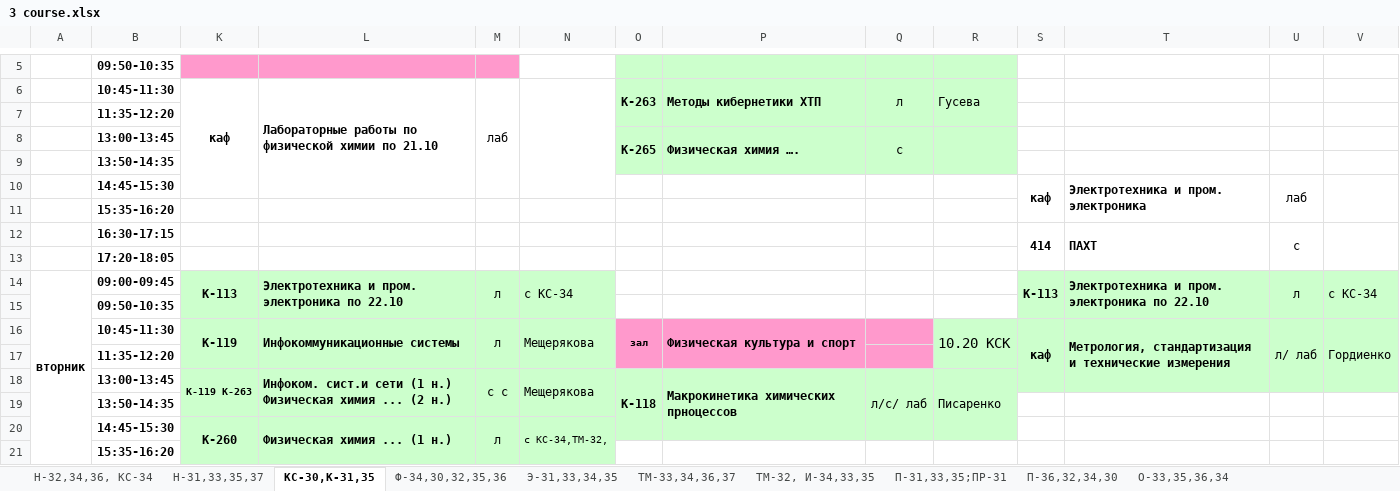
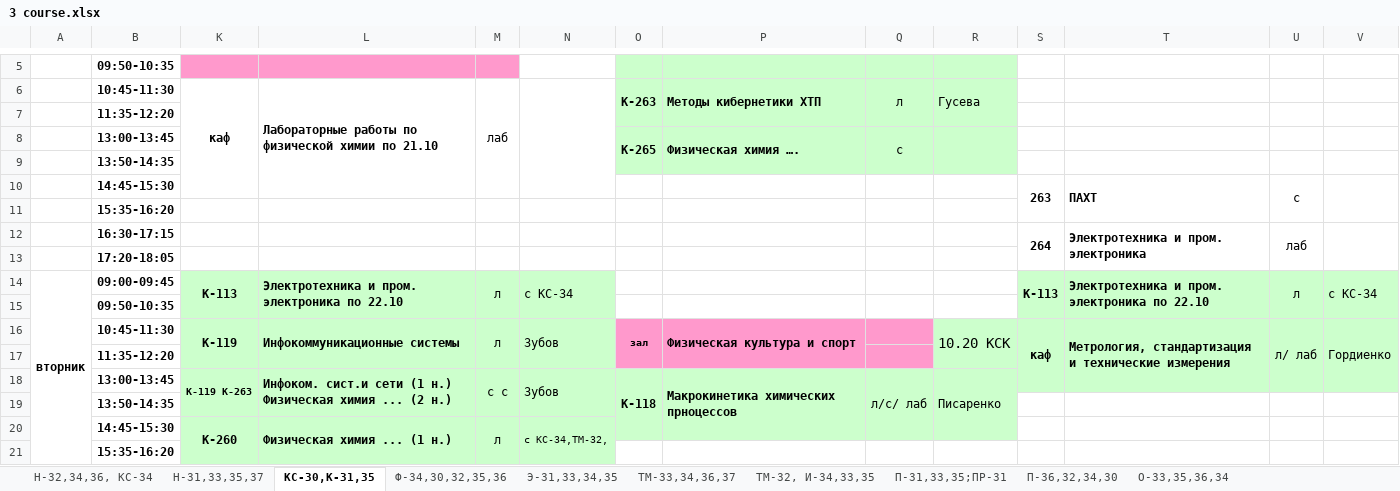
Before and after one commit to bcmmunity/schedule-bot-telegram, an Excel workbook: TelegrammAspMvcDotNetCoreBot/Schedule Files/Mendeleev/3 course.xlsx, sheet КС-30,К-31,35, drawn as a sheet; only a part is shown, gaps mark what is left out; values as stored, in another font and other column widths than the file's, no borders; removed rows and columns are numbered as before the commit, all else as after; the diff names each change by its address in the sheet, - before the commit and + after, or states it on an @@ line.

```diff
--- a/TelegrammAspMvcDotNetCoreBot/Schedule Files/Mendeleev/3 course.xlsx (sheet КС-30,К-31,35)
+++ b/TelegrammAspMvcDotNetCoreBot/Schedule Files/Mendeleev/3 course.xlsx (sheet КС-30,К-31,35)
-row 10:  | 14:45-15:30 |  |  |  |  |  |  |  |  | каф | Электротехника и пром. электроника | лаб
+row 10:  | 14:45-15:30 |  |  |  |  |  |  |  |  | 263 | ПАХТ | с
-row 12:  | 16:30-17:15 |  |  |  |  |  |  |  |  | 414 | ПАХТ | с
+row 12:  | 16:30-17:15 |  |  |  |  |  |  |  |  | 264 | Электротехника и пром. электроника | лаб
-N16: Мещерякова
+N16: Зубов
-N18: Мещерякова
+N18: Зубов
```
Also changed, not shown: sheet Н-32,34,36, КС-34, sheet Ф-34,30,32,35,36, sheet П-31,33,35;ПР-31, sheet П-36,32,34,30, TelegrammAspMvcDotNetCoreBot/Schedule Files/Mendeleev/1 course.xlsx, TelegrammAspMvcDotNetCoreBot/Schedule Files/Mendeleev/2 course.xlsx, 35 other files.
